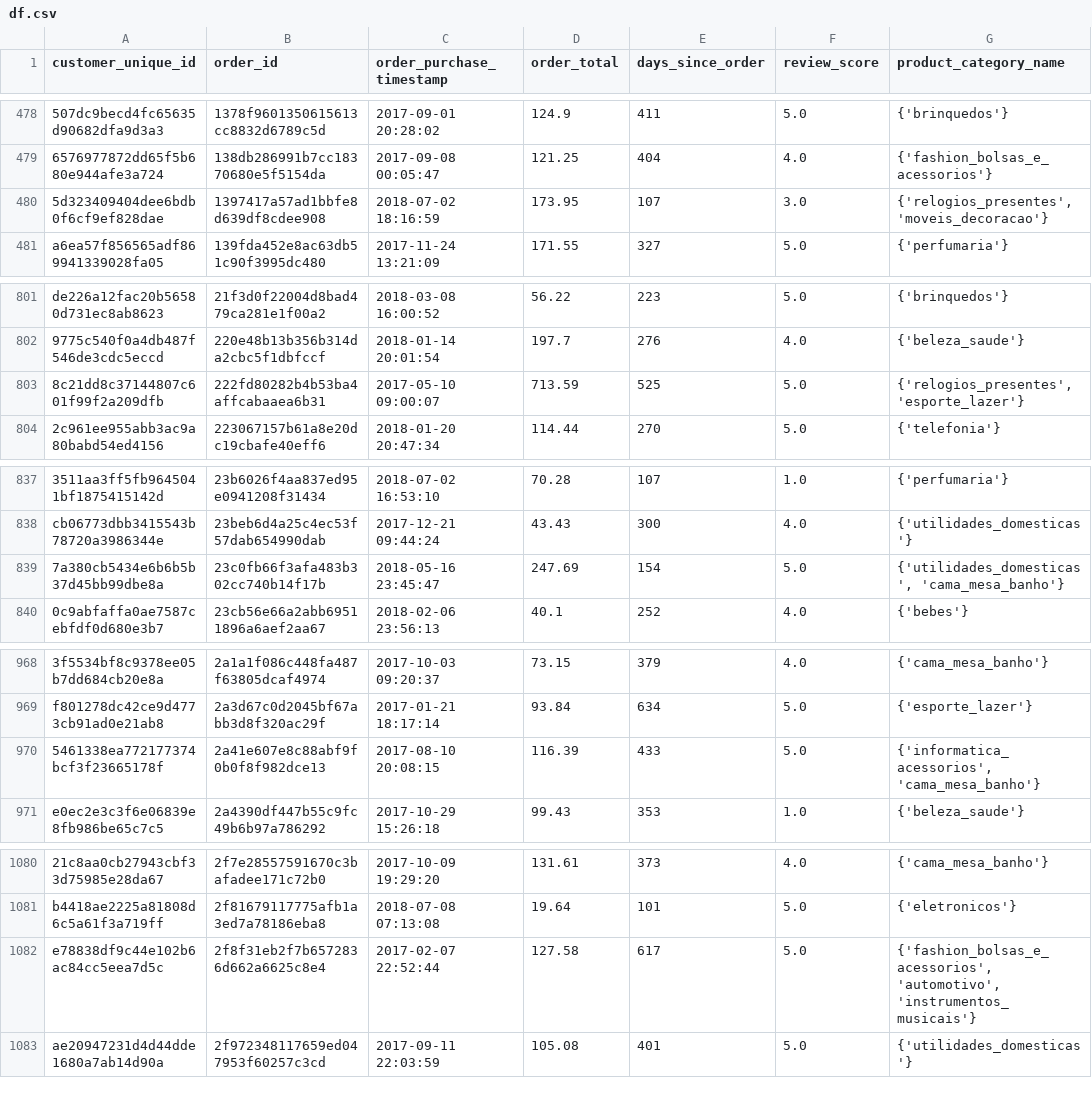
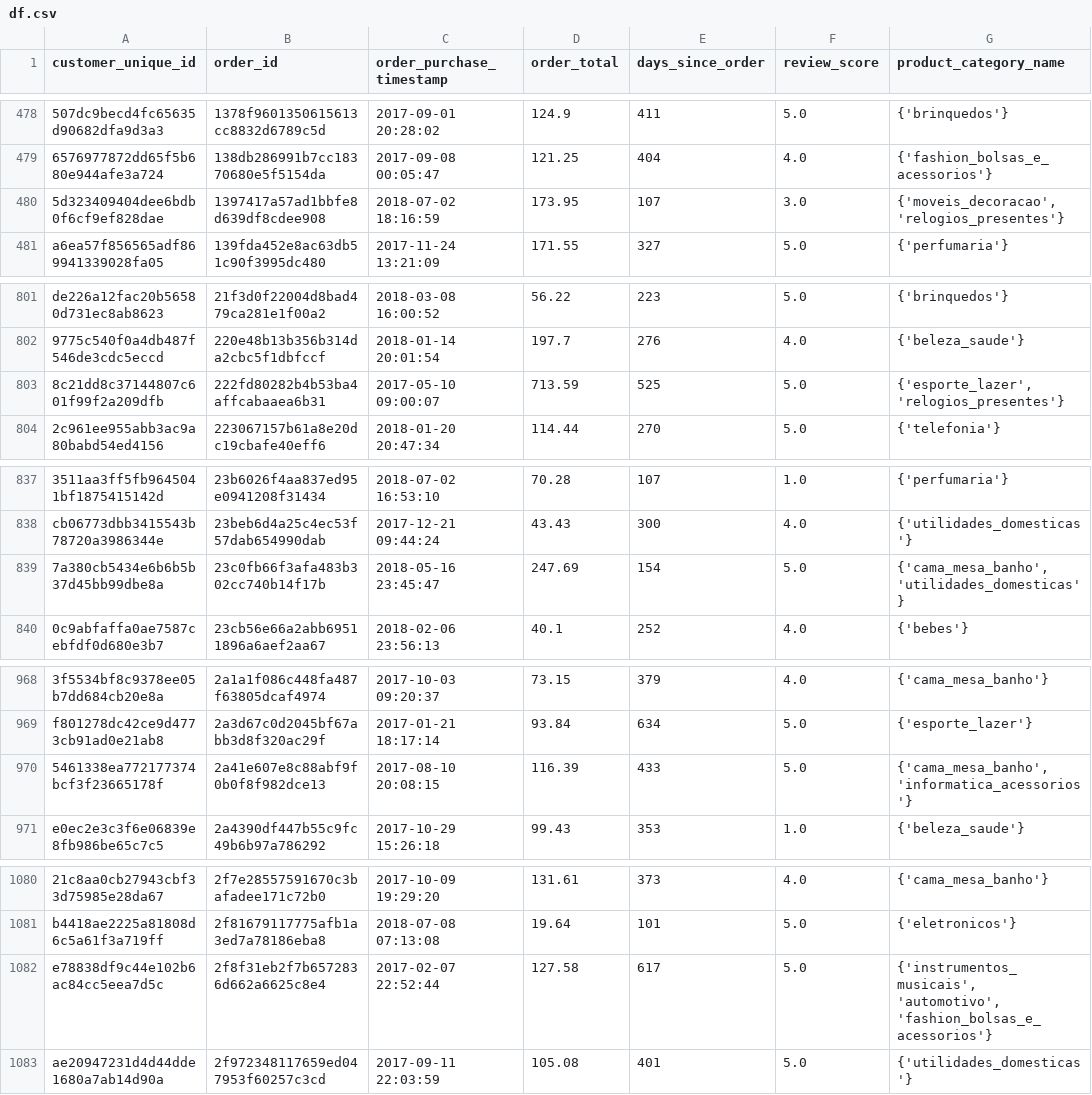
Before and after one commit to NicoJanko/Projet_5_OPC, a CSV file: df.csv, drawn as a sheet; only a part is shown, gaps mark what is left out; the diff covers the shown part only; the diff names each change by its address in the sheet, - before the commit and + after, or states it on an @@ line.

```diff
--- a/df.csv
+++ b/df.csv
-G480 (product_category_name): {'relogios_presentes', 'moveis_decoracao'}
+G480 (product_category_name): {'moveis_decoracao', 'relogios_presentes'}
-G803 (product_category_name): {'relogios_presentes', 'esporte_lazer'}
+G803 (product_category_name): {'esporte_lazer', 'relogios_presentes'}
-G839 (product_category_name): {'utilidades_domesticas', 'cama_mesa_banho'}
+G839 (product_category_name): {'cama_mesa_banho', 'utilidades_domesticas'}
-G970 (product_category_name): {'informatica_acessorios', 'cama_mesa_banho'}
+G970 (product_category_name): {'cama_mesa_banho', 'informatica_acessorios'}
-G1082 (product_category_name): {'fashion_bolsas_e_acessorios', 'automotivo', 'instrumentos_musicais'}
+G1082 (product_category_name): {'instrumentos_musicais', 'automotivo', 'fashion_bolsas_e_acessorios'}
```
Also changed, not shown: 48 edited cells elsewhere in this file, 4 other files.
